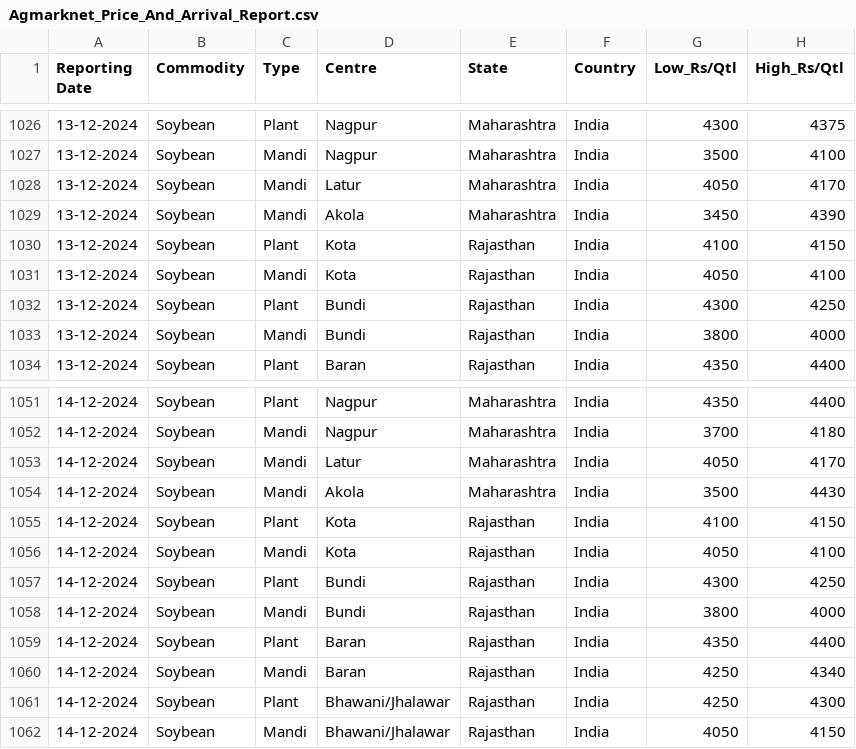
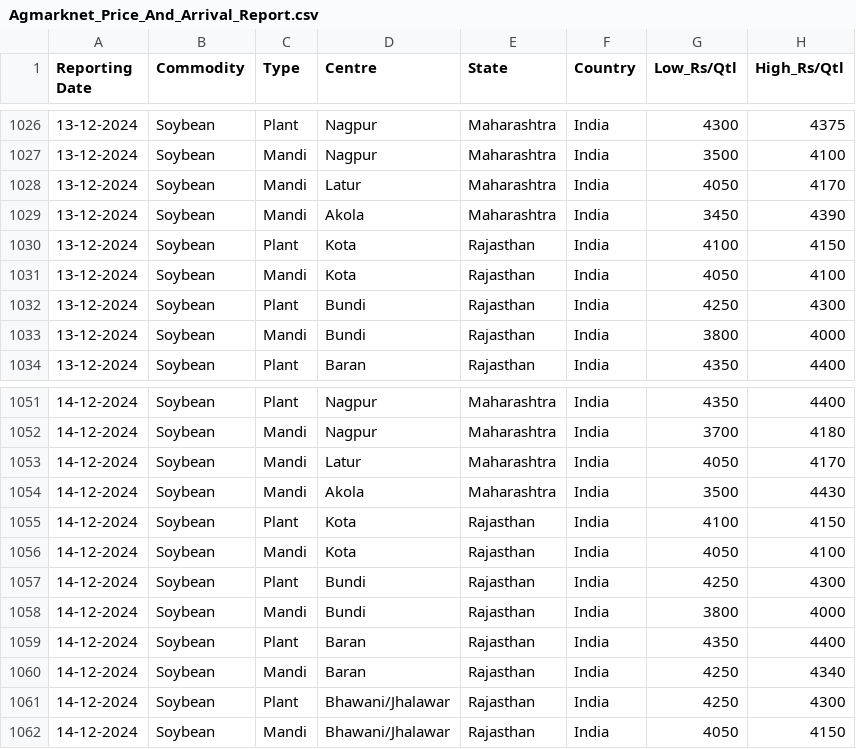
Before and after one commit to arunvithyasegar/Agriwatch-Soya-report, a CSV file: Agmarknet_Price_And_Arrival_Report.csv, drawn as a sheet; only a part is shown, gaps mark what is left out.

Commit message:
Update Agmarknet_Price_And_Arrival_Report.csv

```diff
--- a/Agmarknet_Price_And_Arrival_Report.csv
+++ b/Agmarknet_Price_And_Arrival_Report.csv
@@ -1031,3 +1031,3 @@ Reporting Date,Commodity,Type,Centre,State,Country,Low_Rs/Qtl,High_Rs/Qtl
 13-12-2024,Soybean,Mandi,Kota,Rajasthan,India,4050,4100
-13-12-2024,Soybean,Plant,Bundi,Rajasthan,India,4300,4250
+13-12-2024,Soybean,Plant,Bundi,Rajasthan,India,4250,4300
 13-12-2024,Soybean,Mandi,Bundi,Rajasthan,India,3800,4000
@@ -1056,3 +1056,3 @@ Reporting Date,Commodity,Type,Centre,State,Country,Low_Rs/Qtl,High_Rs/Qtl
 14-12-2024,Soybean,Mandi,Kota,Rajasthan,India,4050,4100
-14-12-2024,Soybean,Plant,Bundi,Rajasthan,India,4300,4250
+14-12-2024,Soybean,Plant,Bundi,Rajasthan,India,4250,4300
 14-12-2024,Soybean,Mandi,Bundi,Rajasthan,India,3800,4000
```
